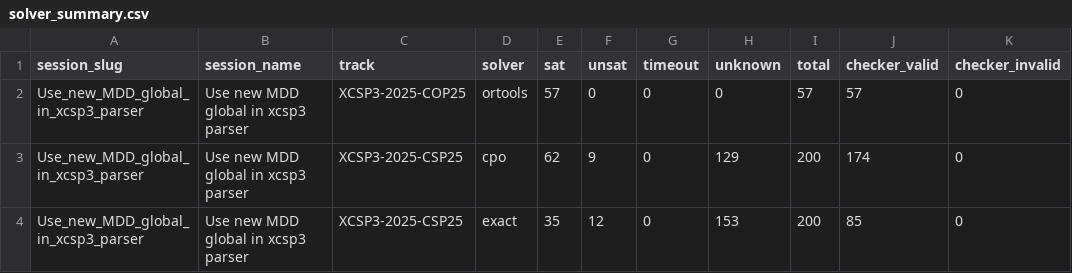
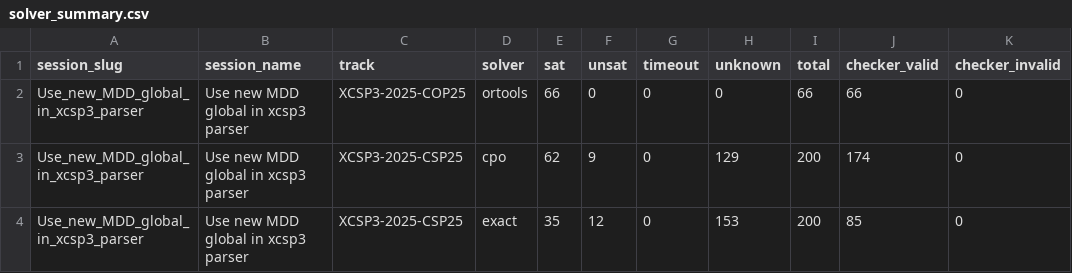
Before and after one commit to ThomSerg/CPMpy-XCSP26-Benchmarks, a CSV file: src/data/solver_summary.csv, drawn as a sheet; only a part is shown; the diff names each change by its address in the sheet, - before the commit and + after, or states it on an @@ line.

```diff
--- a/src/data/solver_summary.csv
+++ b/src/data/solver_summary.csv
-E2 (sat): 57
+E2 (sat): 66
-I2 (total): 57
+I2 (total): 66
-J2 (checker_valid): 57
+J2 (checker_valid): 66
```
Also changed, not shown: src/data/sessions.csv, 7 other files.
